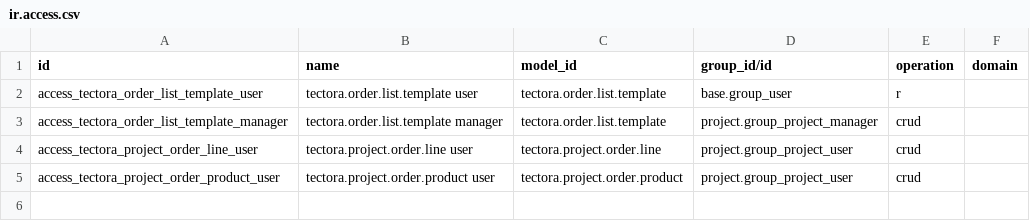
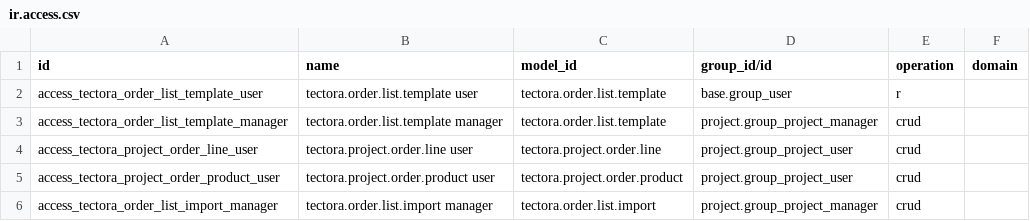
Before and after one commit to DF-DataForge/Tectora, a CSV file: tectora_project_order_list/security/ir.access.csv, drawn as a sheet; the diff names each change by its address in the sheet, - before the commit and + after, or states it on an @@ line.

```diff
--- a/tectora_project_order_list/security/ir.access.csv
+++ b/tectora_project_order_list/security/ir.access.csv
+row 6: access_tectora_order_list_import_manager | tectora.order.list.import manager | tectora.order.list.import | project.group_project_manager | crud
```
Also changed, not shown: tectora_project_tasks/security/ir.access.csv, 21 other files.
